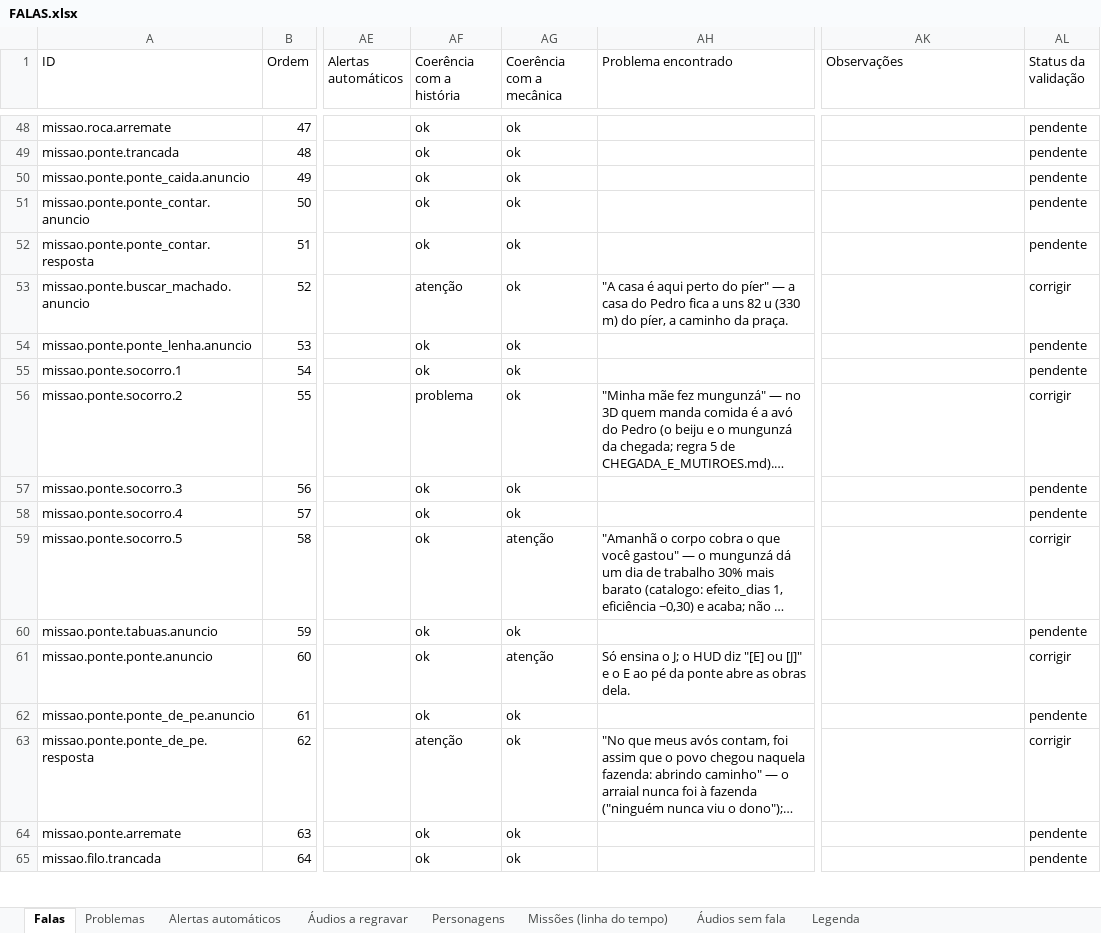
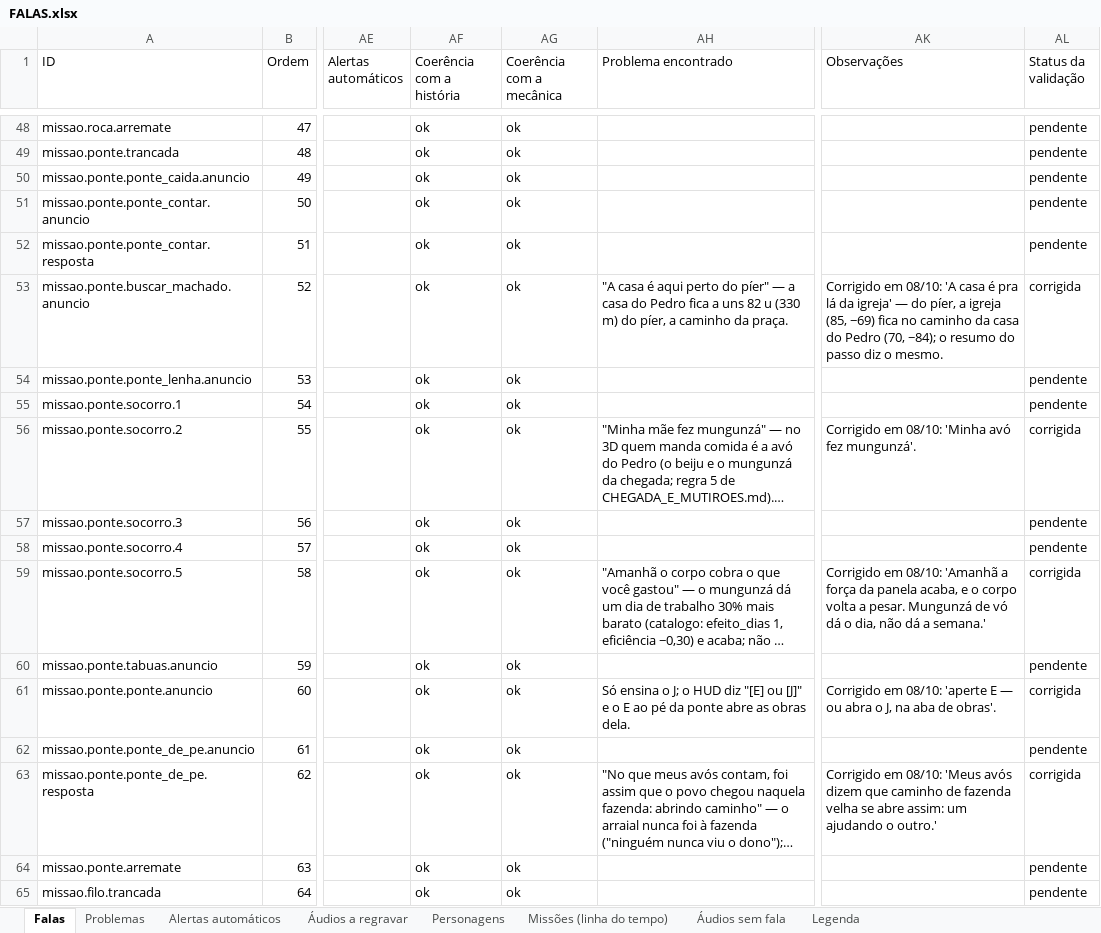
Before and after one commit to acentauric/myths-valley-3d, an Excel workbook: docs/falas/FALAS.xlsx, sheet Falas, drawn as a sheet; only a part is shown, gaps mark what is left out; long unchanged cells end in …; values as stored, in another font and other column widths than the file's, no cell formats; the diff covers the shown part only; the diff names each change by its address in the sheet, - before the commit and + after, or states it on an @@ line.

```diff
--- a/docs/falas/FALAS.xlsx (sheet Falas)
+++ b/docs/falas/FALAS.xlsx (sheet Falas)
-AF53 (Coerência com a história): atenção
+AF53 (Coerência com a história): ok
-AK53 (Observações): (empty)
+AK53 (Observações): Corrigido em 08/10: 'A casa é pra lá da igreja' — do píer, a igreja (85, −69) fica no caminho da casa do Pedro (70, −84); o resumo do passo diz o mesmo.
-AL53 (Status da validação): corrigir
+AL53 (Status da validação): corrigida
-AF56 (Coerência com a história): problema
+AF56 (Coerência com a história): ok
-AK56 (Observações): (empty)
+AK56 (Observações): Corrigido em 08/10: 'Minha avó fez mungunzá'.
-AL56 (Status da validação): corrigir
+AL56 (Status da validação): corrigida
-AG59 (Coerência com a mecânica): atenção
+AG59 (Coerência com a mecânica): ok
-AK59 (Observações): (empty)
+AK59 (Observações): Corrigido em 08/10: 'Amanhã a força da panela acaba, e o corpo volta a pesar. Mungunzá de vó dá o dia, não dá a semana.'
-AL59 (Status da validação): corrigir
+AL59 (Status da validação): corrigida
-AG61 (Coerência com a mecânica): atenção
+AG61 (Coerência com a mecânica): ok
-AK61 (Observações): (empty)
+AK61 (Observações): Corrigido em 08/10: 'aperte E — ou abra o J, na aba de obras'.
-AL61 (Status da validação): corrigir
+AL61 (Status da validação): corrigida
-AF63 (Coerência com a história): atenção
+AF63 (Coerência com a história): ok
-AK63 (Observações): (empty)
+AK63 (Observações): Corrigido em 08/10: 'Meus avós dizem que caminho de fazenda velha se abre assim: um ajudando o outro.'
-AL63 (Status da validação): corrigir
+AL63 (Status da validação): corrigida
```
Also changed, not shown: 313 edited cells elsewhere in this sheet, sheet Problemas, sheet Missões (linha do tempo), sheet Alertas automáticos, sheet Personagens, cell formats, 4 other files.
